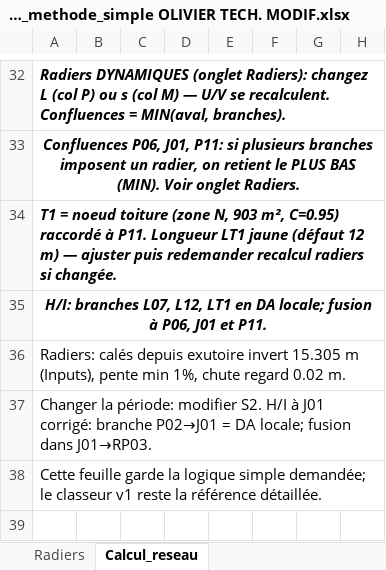
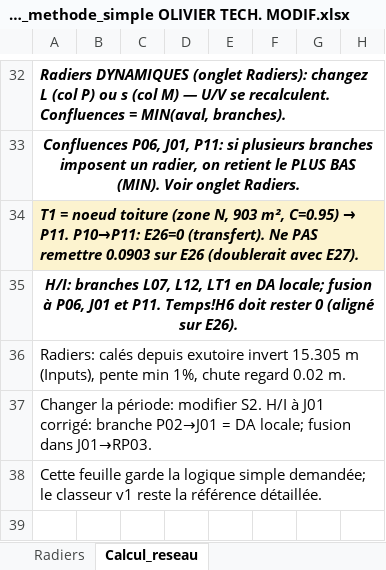
Before and after one commit to acon560-prog/idf-web-app, an Excel workbook: engineering/drainage-design/Dimensionnement_reseau_pluvial_ADAPTE_methode_simple OLIVIER TECH. MODIF.xlsx, sheet Calcul_reseau, drawn as a sheet; only a part is shown, gaps mark what is left out; values as stored, in another font and other column widths than the file's, no borders; conditional formats not drawn; the diff names each change by its address in the sheet, - before the commit and + after, or states it on an @@ line.

```diff
--- a/engineering/drainage-design/Dimensionnement_reseau_pluvial_ADAPTE_methode_simple OLIVIER TECH. MODIF.xlsx (sheet Calcul_reseau)
+++ b/engineering/drainage-design/Dimensionnement_reseau_pluvial_ADAPTE_methode_simple OLIVIER TECH. MODIF.xlsx (sheet Calcul_reseau)
@@ A34: …m², C=0.95) raccordé à P11. Longueur LT1 jaune (défaut 12 m) — ajuster puis redemander recalcul radiers si changée. → …m², C=0.95) → P11. P10→P11: E26=0 (transfert). Ne PAS remettre 0.0903 sur E26 (doublerait avec E27). @@
-A34 fill: none
+A34 fill: #FCF3CF
-A35: …et P11.
+A35: …et P11. Temps!H6 doit rester 0 (aligné sur E26).
```
Also changed, not shown: sheet Temps de concentration, sheet Guide_adaptation, sheet Radiers.
